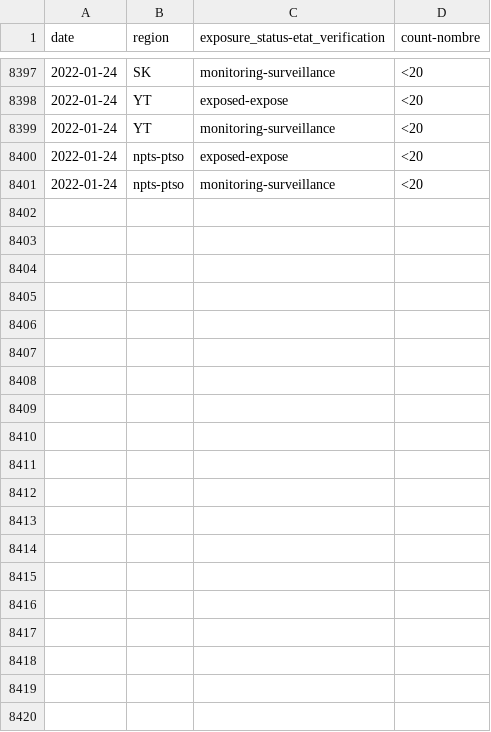
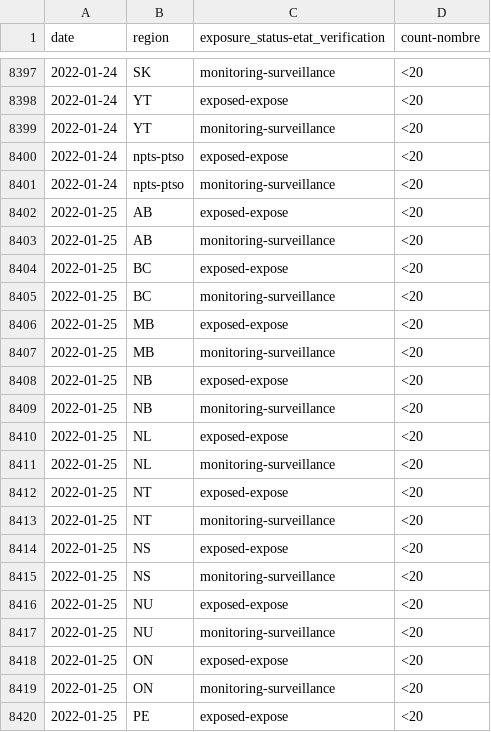
Before and after one commit to cds-snc/covid-alert-data-staging, a CSV file: masked_metrics/csv/daily-journalier/exposed_pt_es.daily-journalier.csv, drawn as a sheet; only a part is shown, gaps mark what is left out; the diff covers the shown part only; the diff names each change by its address in the sheet, - before the commit and + after, or states it on an @@ line.

```diff
--- a/masked_metrics/csv/daily-journalier/exposed_pt_es.daily-journalier.csv
+++ b/masked_metrics/csv/daily-journalier/exposed_pt_es.daily-journalier.csv
+row 8402: 2022-01-25 | AB | exposed-expose | <20
+row 8403: 2022-01-25 | AB | monitoring-surveillance | <20
+row 8404: 2022-01-25 | BC | exposed-expose | <20
+row 8405: 2022-01-25 | BC | monitoring-surveillance | <20
+row 8406: 2022-01-25 | MB | exposed-expose | <20
+row 8407: 2022-01-25 | MB | monitoring-surveillance | <20
+row 8408: 2022-01-25 | NB | exposed-expose | <20
+row 8409: 2022-01-25 | NB | monitoring-surveillance | <20
+row 8410: 2022-01-25 | NL | exposed-expose | <20
+row 8411: 2022-01-25 | NL | monitoring-surveillance | <20
+row 8412: 2022-01-25 | NT | exposed-expose | <20
+row 8413: 2022-01-25 | NT | monitoring-surveillance | <20
+row 8414: 2022-01-25 | NS | exposed-expose | <20
+row 8415: 2022-01-25 | NS | monitoring-surveillance | <20
+row 8416: 2022-01-25 | NU | exposed-expose | <20
+row 8417: 2022-01-25 | NU | monitoring-surveillance | <20
+row 8418: 2022-01-25 | ON | exposed-expose | <20
+row 8419: 2022-01-25 | ON | monitoring-surveillance | <20
+row 8420: 2022-01-25 | PE | exposed-expose | <20
```
Also changed, not shown: 9 added rows elsewhere in this file, masked_metrics/csv/daily-journalier/active_users_pt_os.daily-journalier.csv, masked_metrics/csv/daily-journalier/exposed_pt.daily-journalier.csv, 24 other files.
